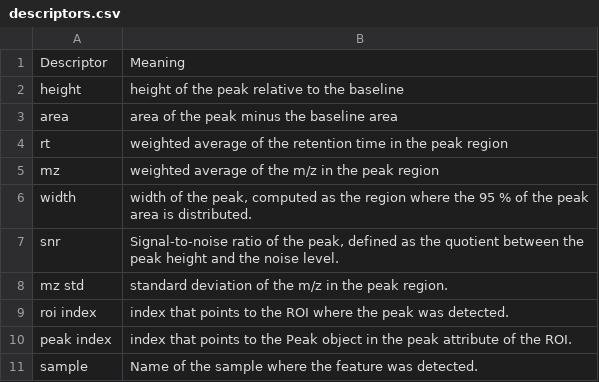
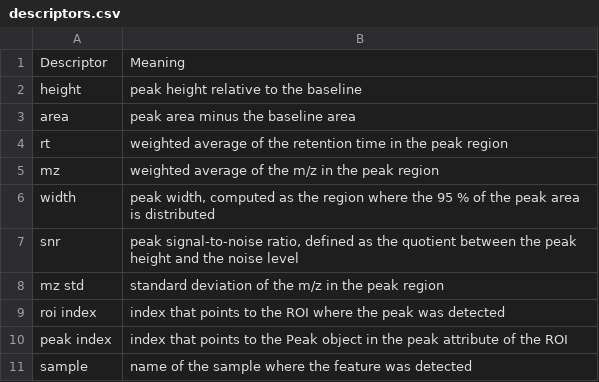
Before and after one commit to griquelme/tidyms, a CSV file: docs/descriptors.csv, drawn as a sheet.

Commit message:
Fix typos.

```diff
--- a/docs/descriptors.csv
+++ b/docs/descriptors.csv
@@ -1,11 +1,11 @@
 Descriptor,Meaning
-height,height of the peak relative to the baseline
-area,area of the peak minus the baseline area
+height,peak height relative to the baseline
+area,peak area minus the baseline area
 rt,weighted average of the retention time in the peak region
 mz,weighted average of the m/z in the peak region
-width,"width of the peak, computed as the region where the 95 % of the peak area is distributed."
-snr,"Signal-to-noise ratio of the peak, defined as the quotient between the peak height and the noise level."
-mz std,standard deviation of the m/z in the peak region.
-roi index,index that points to the ROI where the peak was detected.
-peak index,index that points to the Peak object in the peak attribute of the ROI.
-sample,Name of the sample where the feature was detected.
+width,"peak width, computed as the region where the 95 % of the peak area is distributed"
+snr,"peak signal-to-noise ratio, defined as the quotient between the peak height and the noise level"
+mz std,standard deviation of the m/z in the peak region
+roi index,index that points to the ROI where the peak was detected
+peak index,index that points to the Peak object in the peak attribute of the ROI
+sample,name of the sample where the feature was detected
```
Also changed, not shown: 3 other files.
